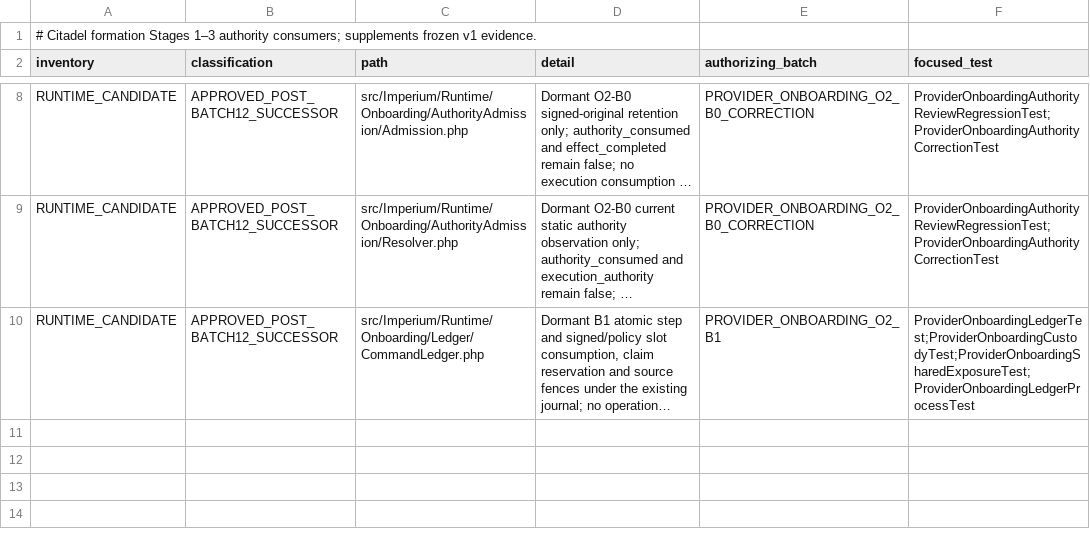
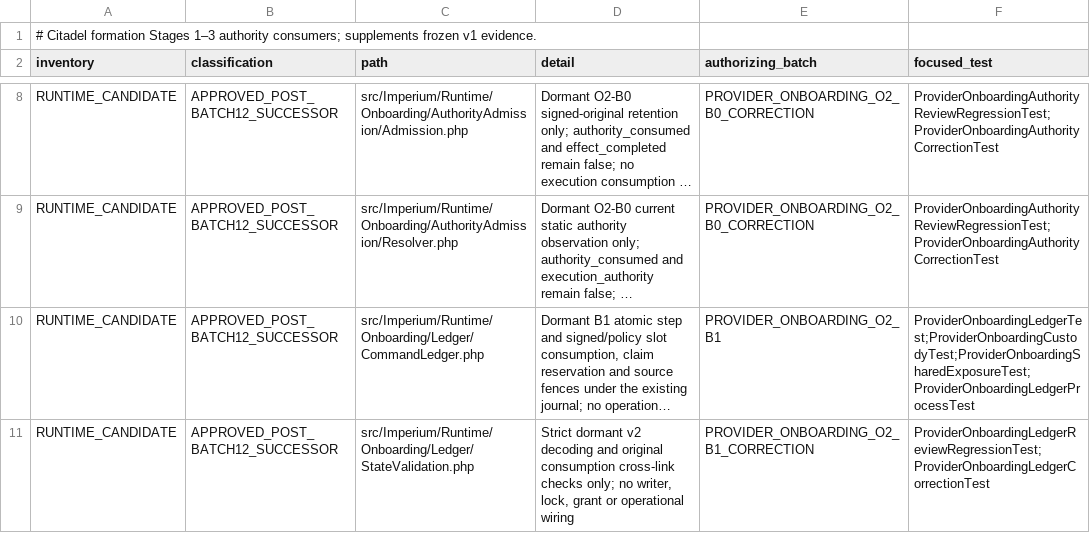
Before and after one commit to gatomontes/imperium-symfony, a TSV file: docs/citadel-mission-formation-runtime-inventory-v1.tsv, drawn as a sheet; only a part is shown, gaps mark what is left out; long unchanged cells end in …; the diff names each change by its address in the sheet, - before the commit and + after, or states it on an @@ line.

Commit message:
Import O2-B1 correction for source acceptance and fresh full CI
Exact tree of local author commit 5ffbd908ab249c9dc9da632201a2b639641b2d4f. Preserve original reviewer regressions. O2 remains pending full CI; no live commissioning.

```diff
--- a/docs/citadel-mission-formation-runtime-inventory-v1.tsv
+++ b/docs/citadel-mission-formation-runtime-inventory-v1.tsv
+row 11: RUNTIME_CANDIDATE | APPROVED_POST_BATCH12_SUCCESSOR | src/Imperium/Runtime/Onboarding/Ledger/StateValidation.php | Strict dormant v2 decoding and original consumption cross-link checks only; no writer, lock, grant or operational wiring | PROVIDER_ONBOARDING_O2_B1_CORRECTION | ProviderOnboardingLedgerReviewRegressionTest;ProviderOnboardingLedgerCorrectionTest
```
Also changed, not shown: 19 other files.
